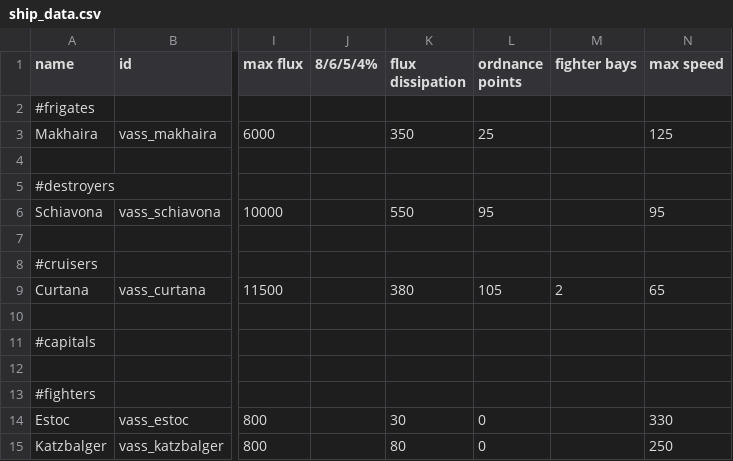
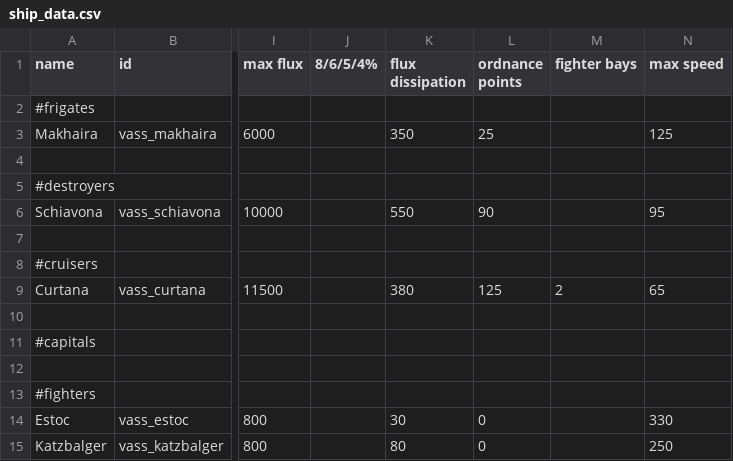
Before and after one commit to Nicke535/the-vass-public, a CSV file: data/hulls/ship_data.csv, drawn as a sheet; only a part is shown, gaps mark what is left out; the diff names each change by its address in the sheet, - before the commit and + after, or states it on an @@ line.

```diff
--- a/data/hulls/ship_data.csv
+++ b/data/hulls/ship_data.csv
-L6 (ordnance points): 95
+L6 (ordnance points): 90
-L9 (ordnance points): 105
+L9 (ordnance points): 125
```
Also changed, not shown: data/weapons/weapon_data.csv, 21 other files.
